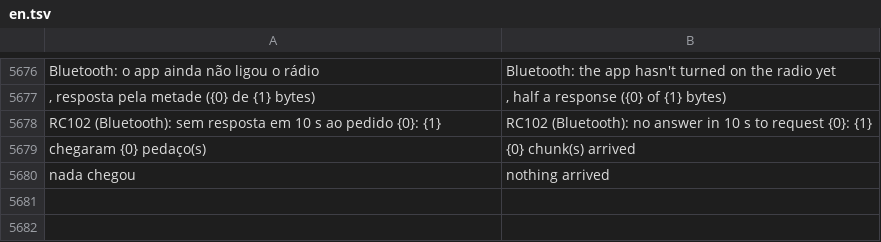
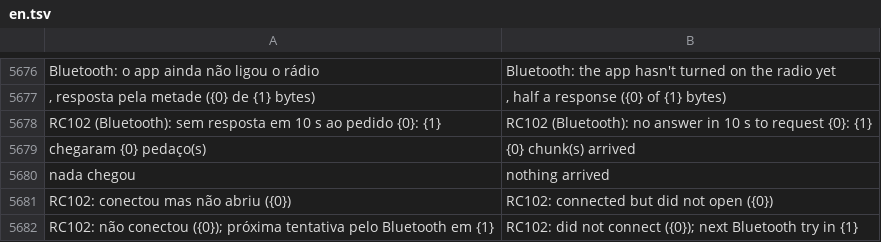
Before and after one commit to matheusAFreitas/radlog, a TSV file: internal/i18n/en.tsv, drawn as a sheet; only a part is shown, gaps mark what is left out.

```diff
--- a/internal/i18n/en.tsv
+++ b/internal/i18n/en.tsv
@@ -5680 +5680,3 @@ chegaram {0} pedaço(s)	{0} chunk(s) arrived
 nada chegou	nothing arrived
+RC102: conectou mas não abriu ({0})	RC102: connected but did not open ({0})
+RC102: não conectou ({0}); próxima tentativa pelo Bluetooth em {1}	RC102: did not connect ({0}); next Bluetooth try in {1}
```
Also changed, not shown: 1 other file.
